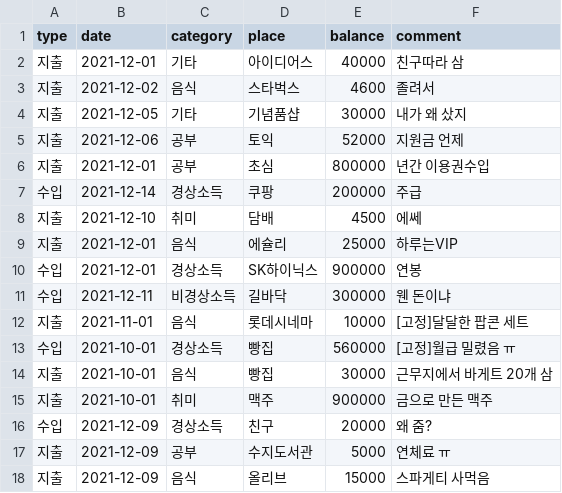
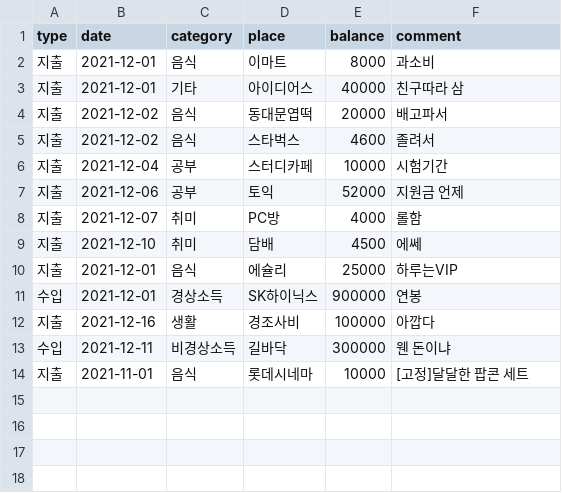
Before and after one commit to Firstcom1/dku_accounts_project, a CSV file: accounts_data.csv, drawn as a sheet.

```diff
--- a/accounts_data.csv
+++ b/accounts_data.csv
@@ -1,8 +1,9 @@
 type,date,category,place,balance,comment
+지출,2021-12-01,음식,이마트,8000,과소비
 지출,2021-12-01,기타,아이디어스,40000,친구따라 삼
+지출,2021-12-02,음식,동대문엽떡,20000,배고파서
 지출,2021-12-02,음식,스타벅스,4600,졸려서
-지출,2021-12-05,기타,기념품샵,30000,내가 왜 샀지
+지출,2021-12-04,공부,스터디카페,10000,시험기간
 지출,2021-12-06,공부,토익,52000,지원금 언제
-지출,2021-12-01,공부,초심,800000,년간 이용권수입
-수입,2021-12-14,경상소득,쿠팡,200000,주급
+지출,2021-12-07,취미,PC방,4000,롤함
 지출,2021-12-10,취미,담배,4500,에쎄
@@ -10,9 +11,4 @@ type,date,category,place,balance,comment
 수입,2021-12-01,경상소득,SK하이닉스,900000,연봉
+지출,2021-12-16,생활,경조사비,100000,아깝다
 수입,2021-12-11,비경상소득,길바닥,300000,웬 돈이냐
 지출,2021-11-01,음식,롯데시네마,10000,[고정]달달한 팝콘 세트
-수입,2021-10-01,경상소득,빵집,560000,[고정]월급 밀렸음 ㅠ
-지출,2021-10-01,음식,빵집,30000,근무지에서 바게트 20개 삼
-지출,2021-10-01,취미,맥주,900000,금으로 만든 맥주
-수입,2021-12-09,경상소득,친구,20000,왜 줌?
-지출,2021-12-09,공부,수지도서관,5000,연체료 ㅠ
-지출,2021-12-09,음식,올리브,15000,스파게티 사먹음
```
